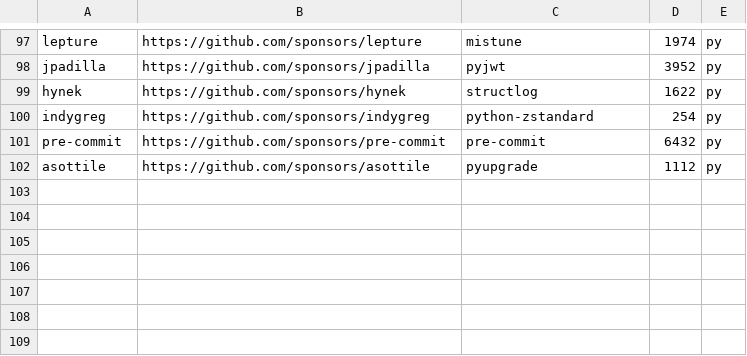
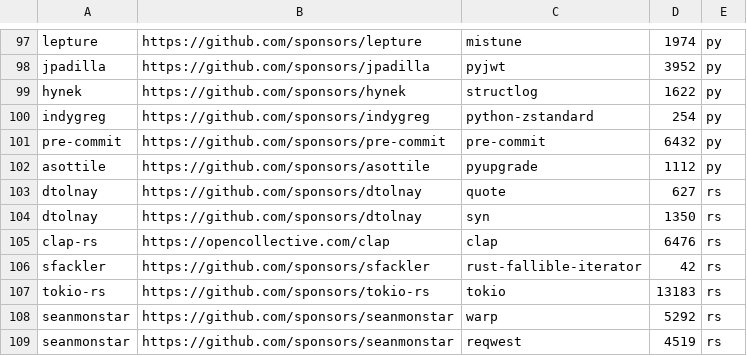
Before and after one commit to getsentry/deps, a CSV file: deps.csv, drawn as a sheet; only a part is shown, gaps mark what is left out.

Commit message:
Bring back Rust in links.html (with more!)

```diff
--- a/deps.csv
+++ b/deps.csv
@@ -102 +102,8 @@ pre-commit,https://github.com/sponsors/pre-commit,pre-commit,6432,py
 asottile,https://github.com/sponsors/asottile,pyupgrade,1112,py
+dtolnay,https://github.com/sponsors/dtolnay,quote,627,rs
+dtolnay,https://github.com/sponsors/dtolnay,syn,1350,rs
+clap-rs,https://opencollective.com/clap,clap,6476,rs
+sfackler,https://github.com/sponsors/sfackler,rust-fallible-iterator,42,rs
+tokio-rs,https://github.com/sponsors/tokio-rs,tokio,13183,rs
+seanmonstar,https://github.com/sponsors/seanmonstar,warp,5292,rs
+seanmonstar,https://github.com/sponsors/seanmonstar,reqwest,4519,rs
```
Also changed, not shown: 53 other files.
